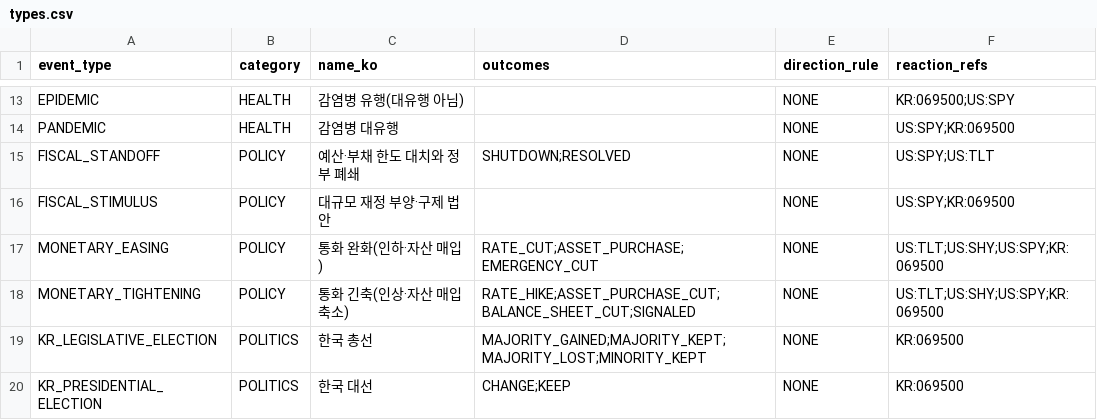
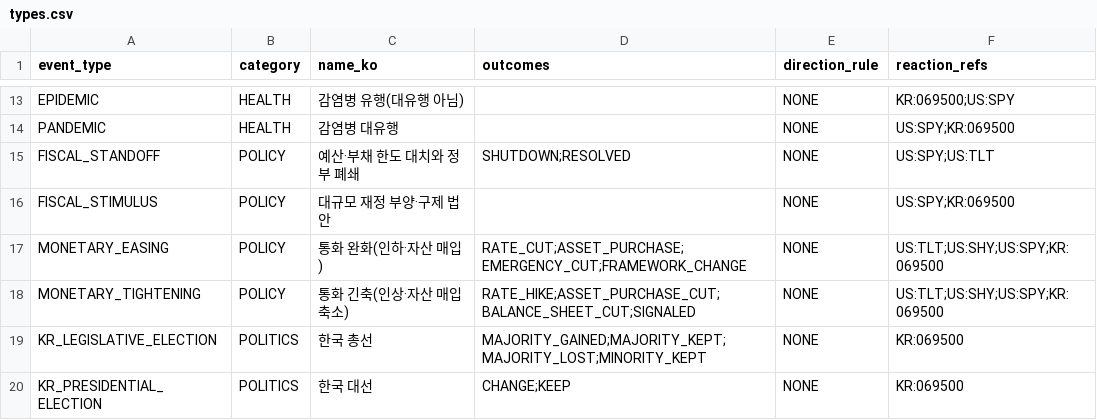
Before and after one commit to yunyongs/ant-lab, a CSV file: events/types.csv, drawn as a sheet; only a part is shown, gaps mark what is left out.

Commit message:
feat: 통화 완화 결과 코드 FRAMEWORK_CHANGE와 해외 중앙은행 편집 규칙을 더한다
- events/types.csv: MONETARY_EASING 결과에 FRAMEWORK_CHANGE 추가(새 정책 틀·목표 체제 발표)
- events/README.md: 유형 표와 결과 코드 표에 FRAMEWORK_CHANGE 뜻을 적음
- events/README.md: 규칙 2에 일본은행·유럽중앙은행·중국인민은행을 모든 구간에서 확인한다는 문장 추가
- events/README.md: 규칙 3에 FRAMEWORK_CHANGE 정의와 선정 규칙 2 예외(1면 결정만), 매입 확대는 1면일 때만 ONGOING이라는 조건 추가
- events/README.md: 매입 축소로 시작한 주기와 뒤의 인상 주기를 다른 에피소드로 본다는 규칙과 선례 추가
- events/README.md: 확장 규칙 범위를 07-F까지 넓히고 표본 구간 새 에피소드 키 규칙 추가
- events/README.md: 구간별 판단 기록과 보류 목록을 영어·한국어로 옮김

- tools/fetch/tests/test_events_files.py 통과

Refs #527

```diff
--- a/events/types.csv
+++ b/events/types.csv
@@ -16,3 +16,3 @@ FISCAL_STANDOFF,POLICY,예산·부채 한도 대치와 정부 폐쇄,SHUTDOWN;RE
 FISCAL_STIMULUS,POLICY,대규모 재정 부양·구제 법안,,NONE,US:SPY;KR:069500
-MONETARY_EASING,POLICY,통화 완화(인하·자산 매입),RATE_CUT;ASSET_PURCHASE;EMERGENCY_CUT,NONE,US:TLT;US:SHY;US:SPY;KR:069500
+MONETARY_EASING,POLICY,통화 완화(인하·자산 매입),RATE_CUT;ASSET_PURCHASE;EMERGENCY_CUT;FRAMEWORK_CHANGE,NONE,US:TLT;US:SHY;US:SPY;KR:069500
 MONETARY_TIGHTENING,POLICY,통화 긴축(인상·자산 매입 축소),RATE_HIKE;ASSET_PURCHASE_CUT;BALANCE_SHEET_CUT;SIGNALED,NONE,US:TLT;US:SHY;US:SPY;KR:069500
```
Also changed, not shown: 1 other file.
